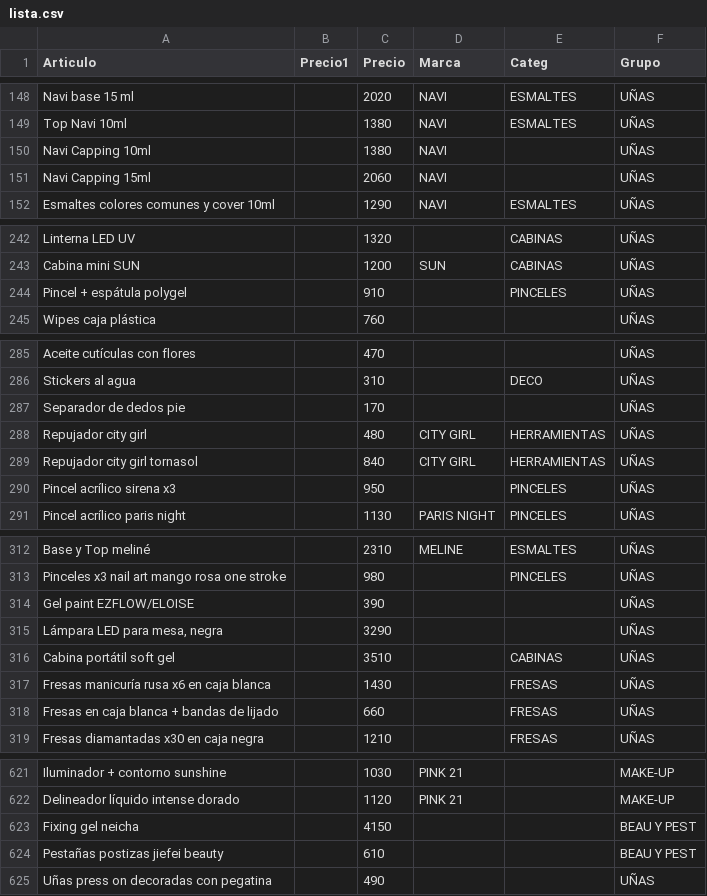
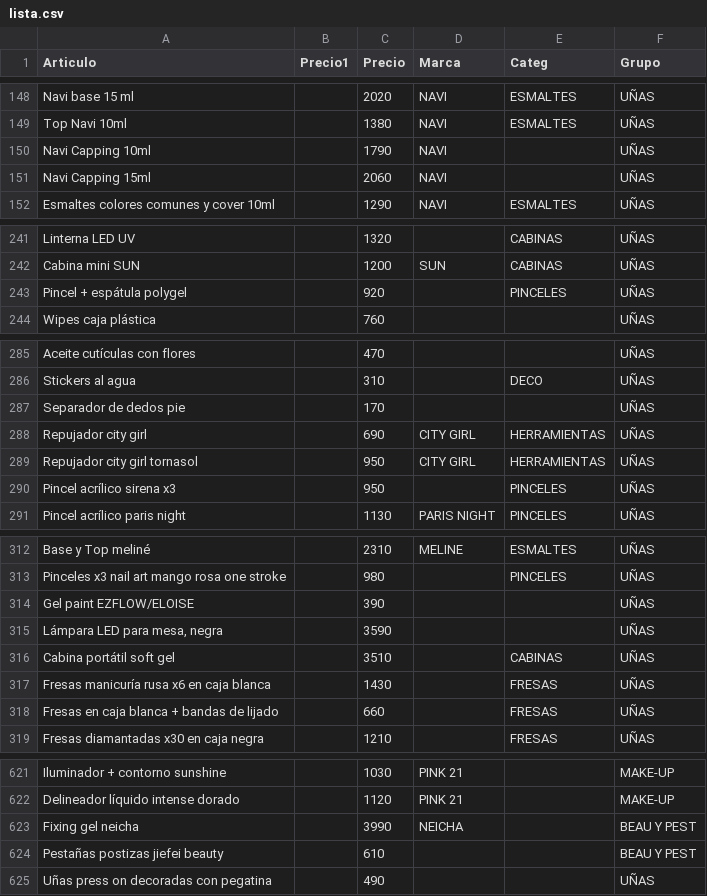
Before and after one commit to gustavojm/turma, a CSV file: lista.csv, drawn as a sheet; only a part is shown, gaps mark what is left out; the diff covers the shown part only.

```diff
--- a/lista.csv
+++ b/lista.csv
@@ -149,3 +149,3 @@ Navi base 15 ml,,2020,NAVI,ESMALTES,UÑAS
 Top Navi 10ml,,1380,NAVI,ESMALTES,UÑAS
-Navi Capping 10ml,,1380,NAVI,,UÑAS
+Navi Capping 10ml,,1790,NAVI,,UÑAS
 Navi Capping 15ml,,2060,NAVI,,UÑAS
@@ -243,3 +242,3 @@ Linterna LED UV,,1320,,CABINAS,UÑAS
 Cabina mini SUN,,1200,SUN,CABINAS,UÑAS
-Pincel + espátula polygel,,910,,PINCELES,UÑAS
+Pincel + espátula polygel,,920,,PINCELES,UÑAS
 Wipes caja plástica,,760,,,UÑAS
@@ -287,4 +287,4 @@ Stickers al agua,,310,,DECO,UÑAS
 Separador de dedos pie,,170,,,UÑAS
-Repujador city girl,,480,CITY GIRL,HERRAMIENTAS,UÑAS
-Repujador city girl tornasol,,840,CITY GIRL,HERRAMIENTAS,UÑAS
+Repujador city girl,,690,CITY GIRL,HERRAMIENTAS,UÑAS
+Repujador city girl tornasol,,950,CITY GIRL,HERRAMIENTAS,UÑAS
 Pincel acrílico sirena x3,,950,,PINCELES,UÑAS
@@ -314,3 +314,3 @@ Pinceles x3 nail art mango rosa one stroke,,980,,PINCELES,UÑAS
 Gel paint EZFLOW/ELOISE,,390,,,UÑAS
-"Lámpara LED para mesa, negra",,3290,,,UÑAS
+"Lámpara LED para mesa, negra",,3590,,,UÑAS
 Cabina portátil soft gel,,3510,,CABINAS,UÑAS
@@ -622,3 +622,3 @@ Iluminador + contorno sunshine,,1030,PINK 21,,MAKE-UP
 Delineador líquido intense dorado,,1120,PINK 21,,MAKE-UP
-Fixing gel neicha,,4150,,,BEAU Y PEST
+Fixing gel neicha,,3990,NEICHA,,BEAU Y PEST
 Pestañas postizas jiefei beauty,,610,,,BEAU Y PEST
```
Also changed, not shown: 6 added rows, 1 removed row and 7 edited cells elsewhere in this file.
